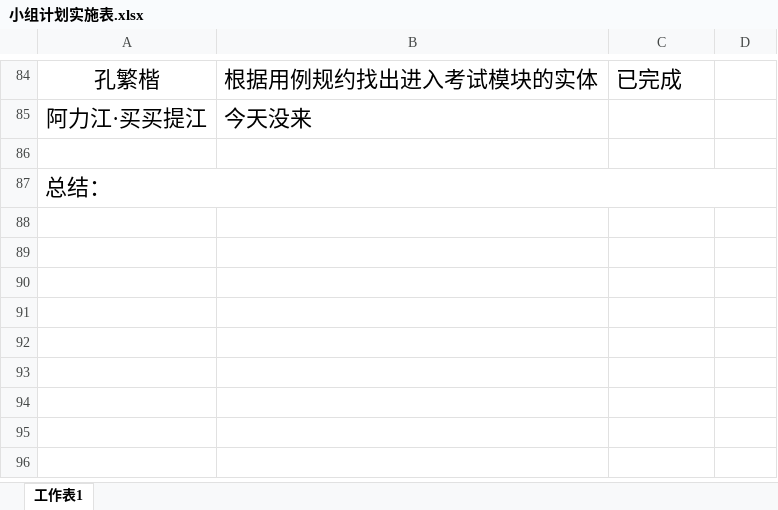
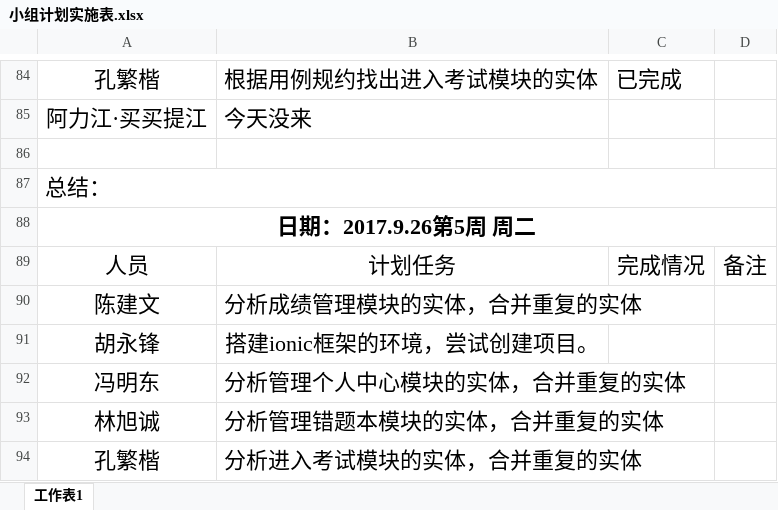
Before and after one commit to gdqysoft/fcsapp, an Excel workbook: 第五组（小马）/小组计划实施表.xlsx, sheet 工作表1, drawn as a sheet; only a part is shown, gaps mark what is left out; values as stored, in another font and other column widths than the file's, no borders; the diff names each change by its address in the sheet, - before the commit and + after, or states it on an @@ line.

```diff
--- a/第五组（小马）/小组计划实施表.xlsx (sheet 工作表1)
+++ b/第五组（小马）/小组计划实施表.xlsx (sheet 工作表1)
+row 88: 日期：2017.9.26第5周 周二
+row 89: 人员 | 计划任务 | 完成情况 | 备注
+row 90: 陈建文 | 分析成绩管理模块的实体，合并重复的实体
+row 91: 胡永锋 | 搭建ionic框架的环境，尝试创建项目。
+row 92: 冯明东 | 分析管理个人中心模块的实体，合并重复的实体
+row 93: 林旭诚 | 分析管理错题本模块的实体，合并重复的实体
+row 94: 孔繁楷 | 分析进入考试模块的实体，合并重复的实体
```
Also changed, not shown: 1 other file.
